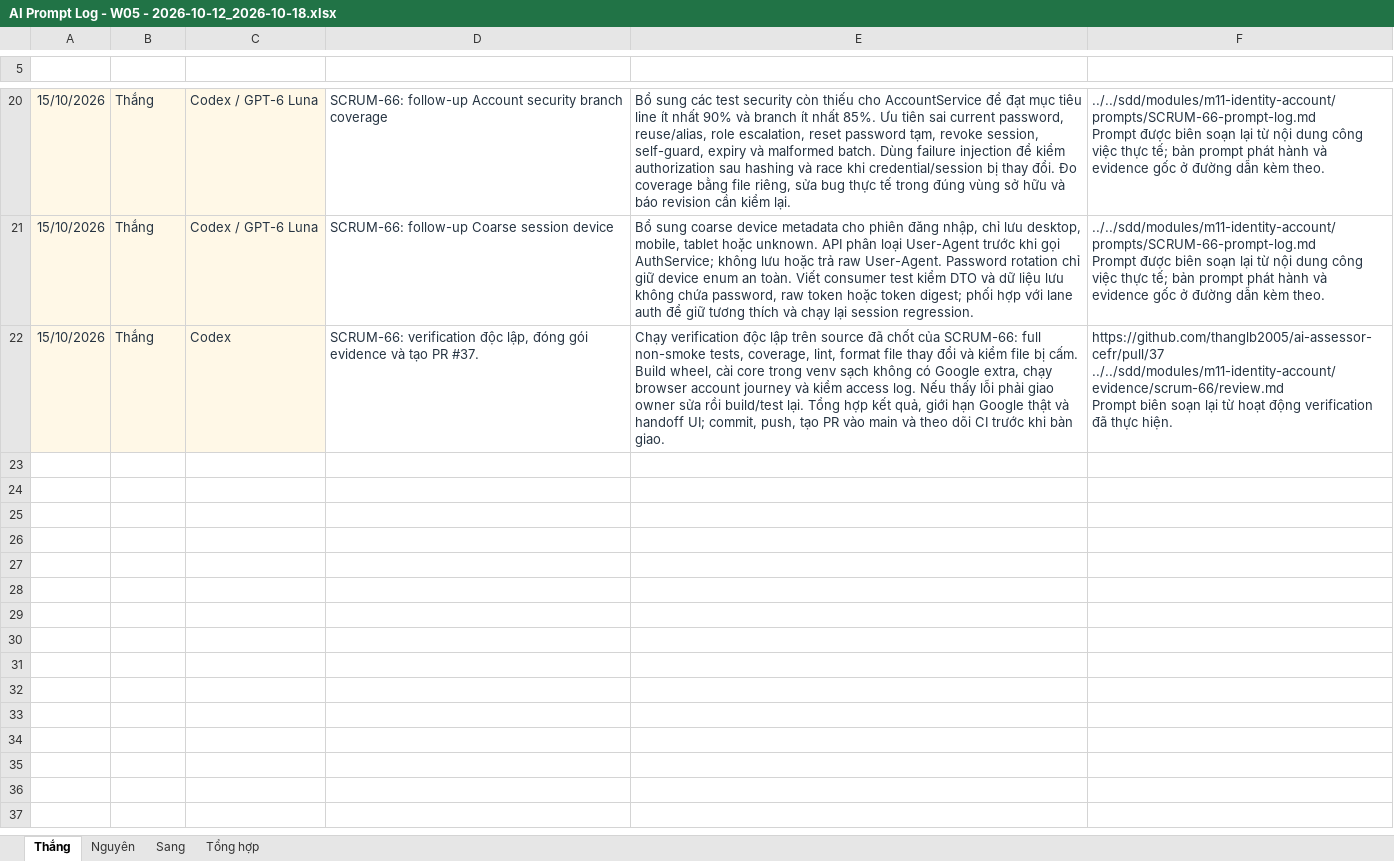
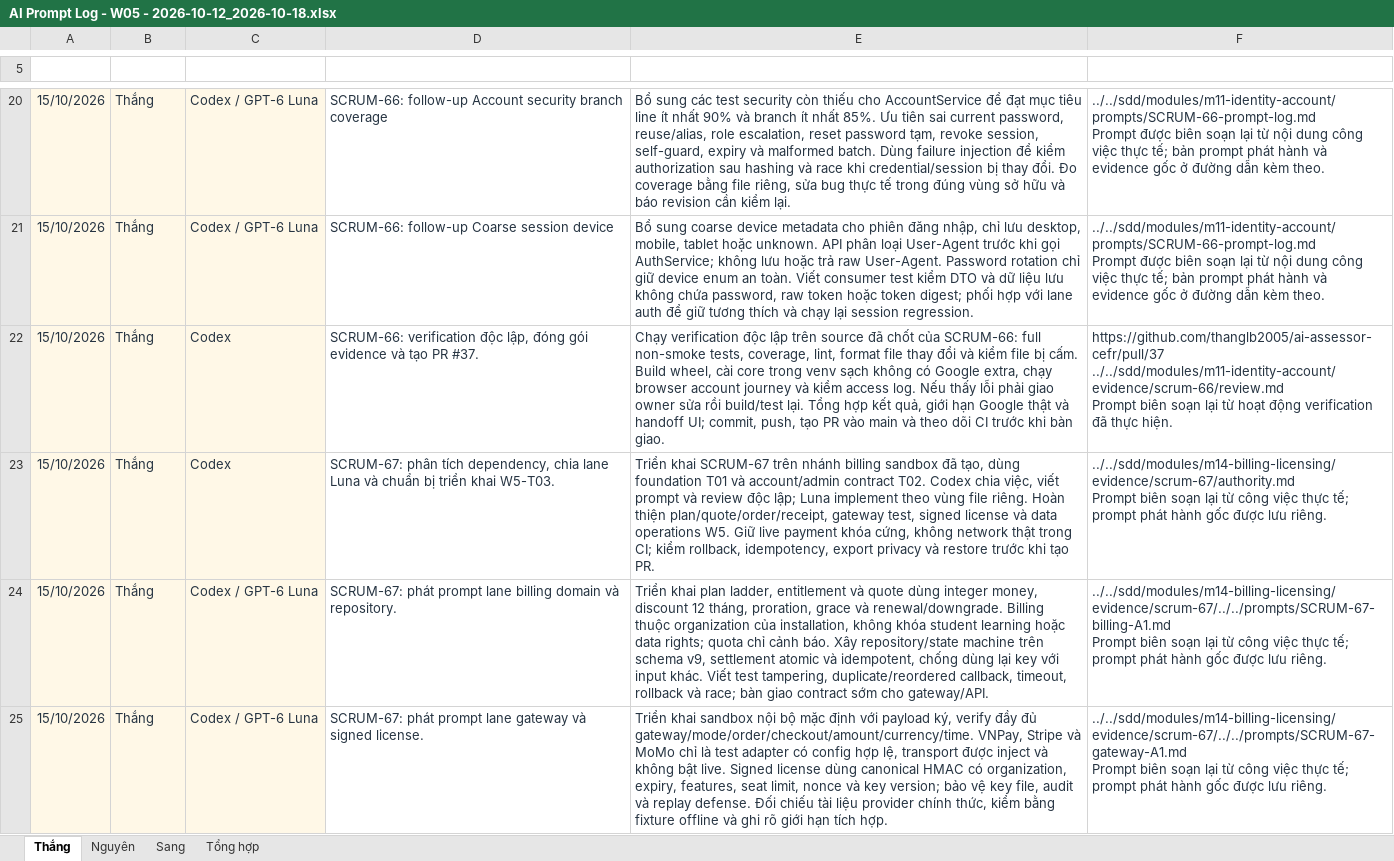
Before and after one commit to ThanhSangLouis/ai-assessor-cefr, an Excel workbook: docs/evidence/tc2-3-ai-usage/AI Prompt Log - W05 - 2026-10-12_2026-10-18.xlsx, sheet Thắng, drawn as a sheet; only a part is shown, gaps mark what is left out; values as stored, in another font and other column widths than the file's, no borders; table styles not drawn; ↵ is a line break in a cell; the diff covers the shown part only; the diff names each change by its address in the sheet, - before the commit and + after, or states it on an @@ line.

Commit message:
docs(SCRUM-67): record review, final evidence and rewritten prompt log

```diff
--- a/docs/evidence/tc2-3-ai-usage/AI Prompt Log - W05 - 2026-10-12_2026-10-18.xlsx (sheet Thắng)
+++ b/docs/evidence/tc2-3-ai-usage/AI Prompt Log - W05 - 2026-10-12_2026-10-18.xlsx (sheet Thắng)
+row 23: 15/10/2026 | Thắng | Codex | SCRUM-67: phân tích dependency, chia lane Luna và chuẩn bị triển khai W5-T03. | Triển khai SCRUM-67 trên nhánh billing sandbox đã tạo, dùng foundation T01 và account/admin contract T02. Codex chia việc, viết prompt và review độc lập; Luna implement theo vùng file riêng. Hoàn thiện plan/quote/order/receipt, gateway test, signed license và data operations W5. Giữ live payment khóa cứng, không network thật trong CI; kiểm rollback, idempotency, export privacy và restore trước khi tạo PR. | ../../sdd/modules/m14-billing-licensing/evidence/scrum-67/authority.md ↵ Prompt biên soạn lại từ công việc thực tế; prompt phát hành gốc được lưu riêng.
+row 24: 15/10/2026 | Thắng | Codex / GPT-6 Luna | SCRUM-67: phát prompt lane billing domain và repository. | Triển khai plan ladder, entitlement và quote dùng integer money, discount 12 tháng, proration, grace và renewal/downgrade. Billing thuộc organization của installation, không khóa student learning hoặc data rights; quota chỉ cảnh báo. Xây repository/state machine trên schema v9, settlement atomic và idempotent, chống dùng lại key với input khác. Viết test tampering, duplicate/reordered callback, timeout, rollback và race; bàn giao contract sớm cho gateway/API. | ../../sdd/modules/m14-billing-licensing/evidence/scrum-67/../../prompts/SCRUM-67-billing-A1.md ↵ Prompt biên soạn lại từ công việc thực tế; prompt phát hành gốc được lưu riêng.
+row 25: 15/10/2026 | Thắng | Codex / GPT-6 Luna | SCRUM-67: phát prompt lane gateway và signed license. | Triển khai sandbox nội bộ mặc định với payload ký, verify đầy đủ gateway/mode/order/checkout/amount/currency/time. VNPay, Stripe và MoMo chỉ là test adapter có config hợp lệ, transport được inject và không bật live. Signed license dùng canonical HMAC có organization, expiry, features, seat limit, nonce và key version; bảo vệ key file, audit và replay defense. Đối chiếu tài liệu provider chính thức, kiểm bằng fixture offline và ghi rõ giới hạn tích hợp. | ../../sdd/modules/m14-billing-licensing/evidence/scrum-67/../../prompts/SCRUM-67-gateway-A1.md ↵ Prompt biên soạn lại từ công việc thực tế; prompt phát hành gốc được lưu riêng.
```
Also changed, not shown: 8 added rows elsewhere in this sheet, 27 other files.
